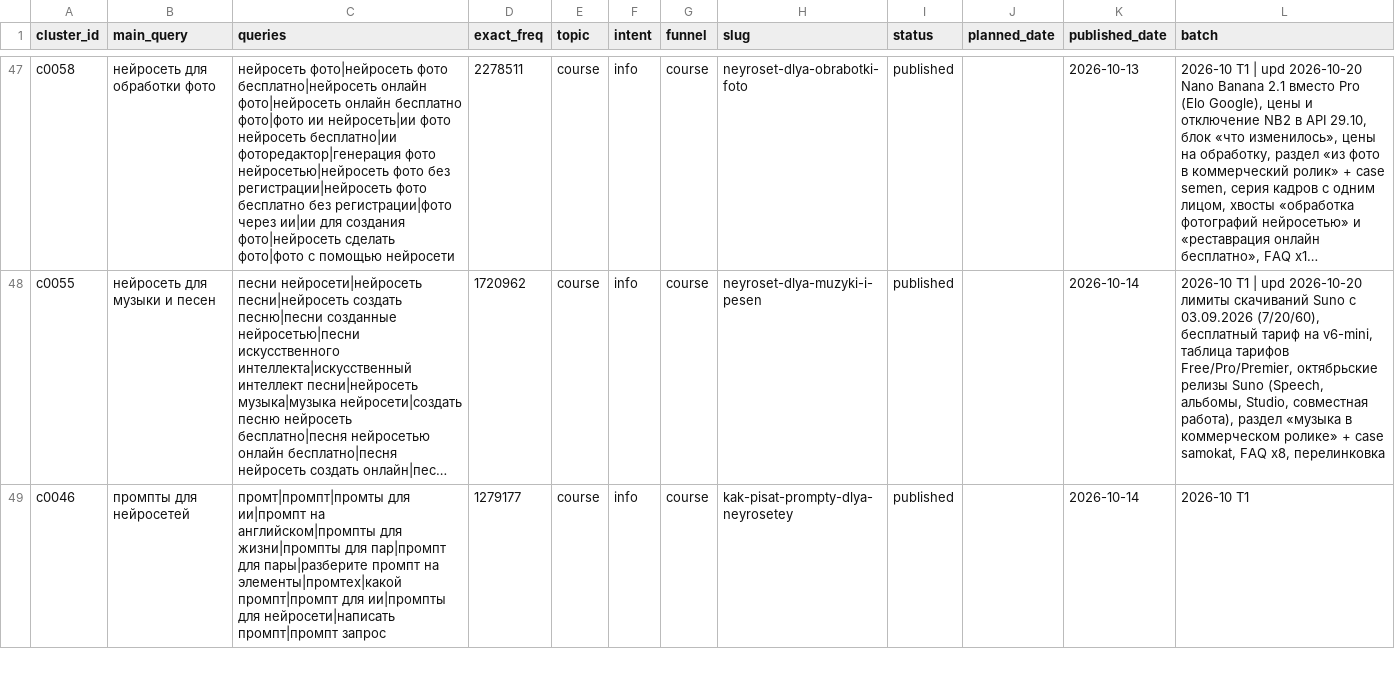
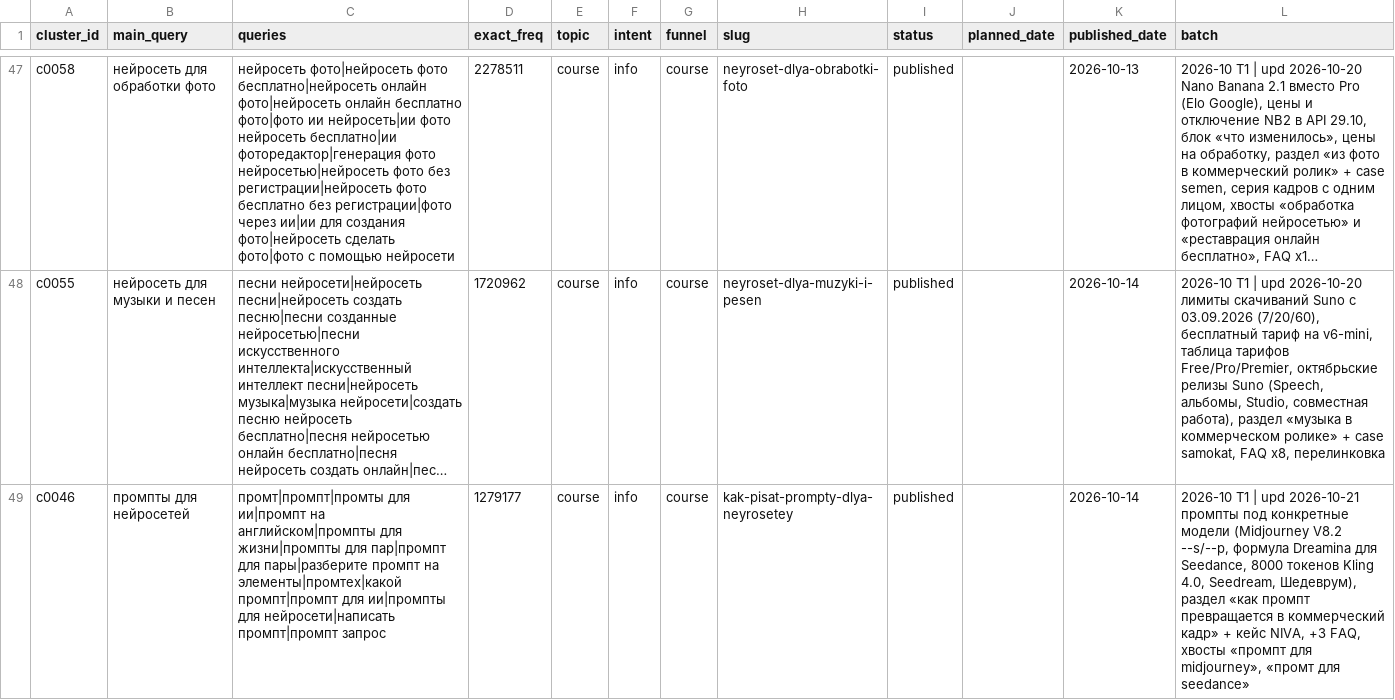
Before and after one commit to neyropenuc/nmedia-blog, a CSV file: semantics/registry.csv, drawn as a sheet; only a part is shown, gaps mark what is left out; long unchanged cells end in …; the diff covers the shown part only; the diff names each change by its address in the sheet, - before the commit and + after, or states it on an @@ line.

```diff
--- a/semantics/registry.csv
+++ b/semantics/registry.csv
-L49 (batch): 2026-10 T1
+L49 (batch): 2026-10 T1 | upd 2026-10-21 промпты под конкретные модели (Midjourney V8.2 --s/--p, формула Dreamina для Seedance, 8000 токенов Kling 4.0, Seedream, Шедеврум), раздел «как промпт превращается в коммерческий кадр» + кейс NIVA, +3 FAQ, хвосты «промпт для midjourney», «промт для seedance»
```
Also changed, not shown: 1 edited cell elsewhere in this file, semantics/dzen.csv, 49 other files.
